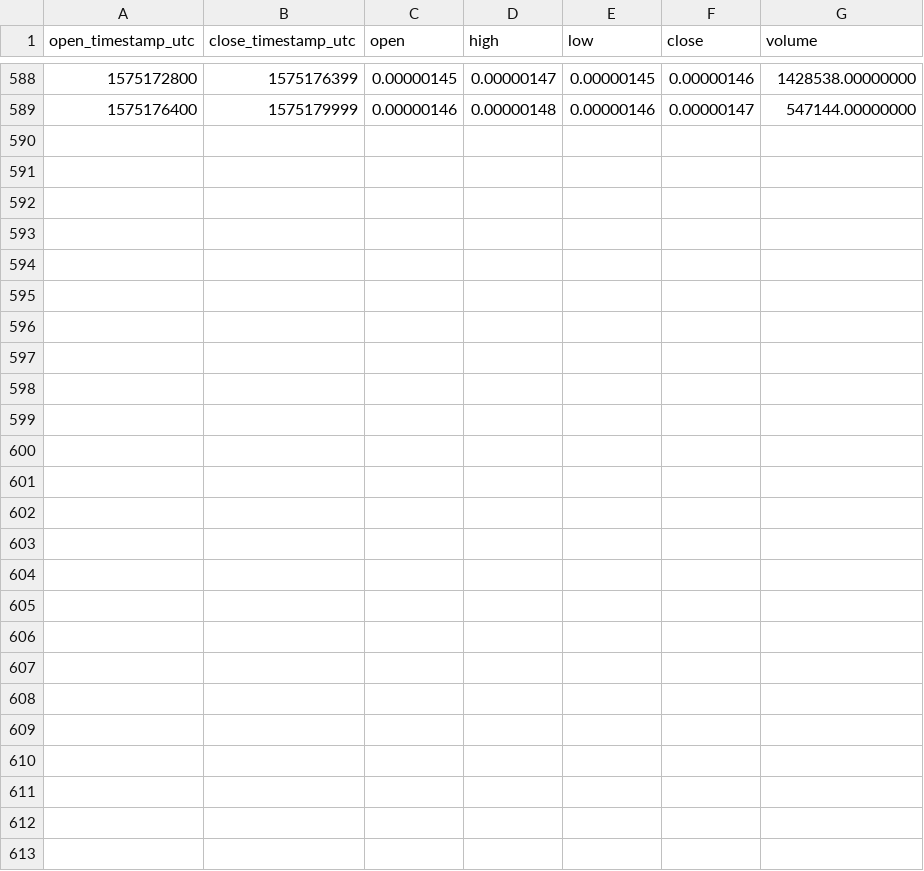
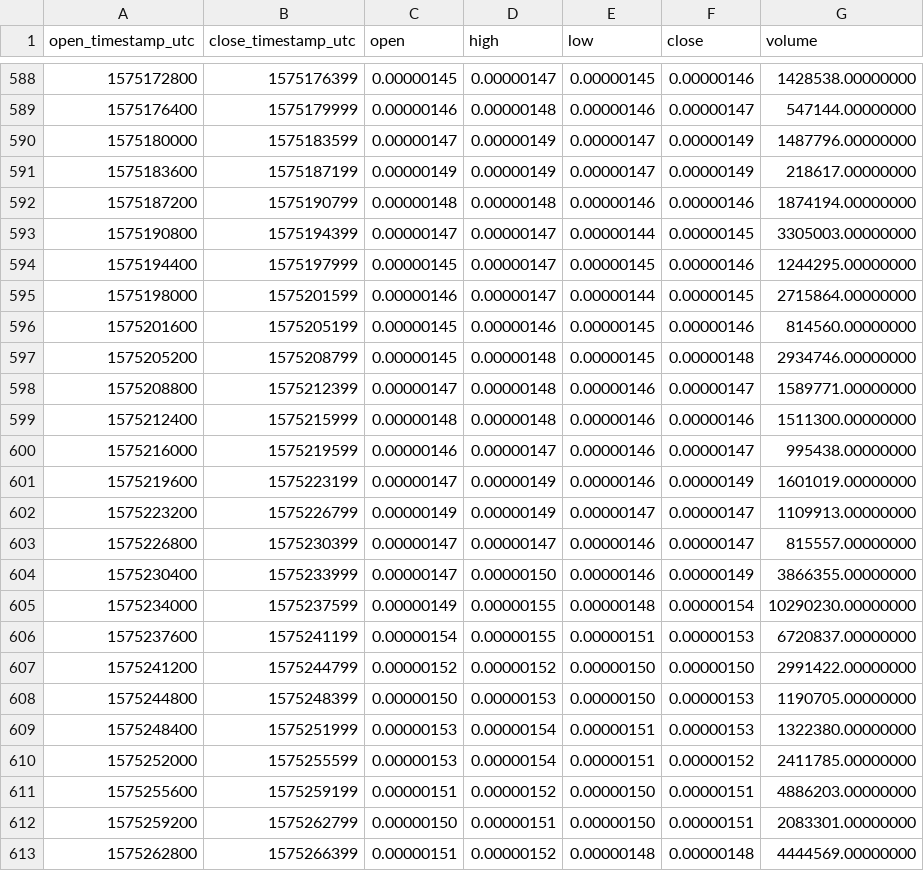
Before and after one commit to cryptobigbro/binance-ARPABTC, a CSV file: binance-ARPABTC-1h.csv, drawn as a sheet; only a part is shown, gaps mark what is left out.

Commit message:
Update OHLCV data.

```diff
--- a/binance-ARPABTC-1h.csv
+++ b/binance-ARPABTC-1h.csv
@@ -589 +589,25 @@ open_timestamp_utc,close_timestamp_utc,open,high,low,close,volume
 1575176400,1575179999,0.00000146,0.00000148,0.00000146,0.00000147,547144.00000000
+1575180000,1575183599,0.00000147,0.00000149,0.00000147,0.00000149,1487796.00000000
+1575183600,1575187199,0.00000149,0.00000149,0.00000147,0.00000149,218617.00000000
+1575187200,1575190799,0.00000148,0.00000148,0.00000146,0.00000146,1874194.00000000
+1575190800,1575194399,0.00000147,0.00000147,0.00000144,0.00000145,3305003.00000000
+1575194400,1575197999,0.00000145,0.00000147,0.00000145,0.00000146,1244295.00000000
+1575198000,1575201599,0.00000146,0.00000147,0.00000144,0.00000145,2715864.00000000
+1575201600,1575205199,0.00000145,0.00000146,0.00000145,0.00000146,814560.00000000
+1575205200,1575208799,0.00000145,0.00000148,0.00000145,0.00000148,2934746.00000000
+1575208800,1575212399,0.00000147,0.00000148,0.00000146,0.00000147,1589771.00000000
+1575212400,1575215999,0.00000148,0.00000148,0.00000146,0.00000146,1511300.00000000
+1575216000,1575219599,0.00000146,0.00000147,0.00000146,0.00000147,995438.00000000
+1575219600,1575223199,0.00000147,0.00000149,0.00000146,0.00000149,1601019.00000000
+1575223200,1575226799,0.00000149,0.00000149,0.00000147,0.00000147,1109913.00000000
+1575226800,1575230399,0.00000147,0.00000147,0.00000146,0.00000147,815557.00000000
+1575230400,1575233999,0.00000147,0.00000150,0.00000146,0.00000149,3866355.00000000
+1575234000,1575237599,0.00000149,0.00000155,0.00000148,0.00000154,10290230.00000000
+1575237600,1575241199,0.00000154,0.00000155,0.00000151,0.00000153,6720837.00000000
+1575241200,1575244799,0.00000152,0.00000152,0.00000150,0.00000150,2991422.00000000
+1575244800,1575248399,0.00000150,0.00000153,0.00000150,0.00000153,1190705.00000000
+1575248400,1575251999,0.00000153,0.00000154,0.00000151,0.00000153,1322380.00000000
+1575252000,1575255599,0.00000153,0.00000154,0.00000151,0.00000152,2411785.00000000
+1575255600,1575259199,0.00000151,0.00000152,0.00000150,0.00000151,4886203.00000000
+1575259200,1575262799,0.00000150,0.00000151,0.00000150,0.00000151,2083301.00000000
+1575262800,1575266399,0.00000151,0.00000152,0.00000148,0.00000148,4444569.00000000
```
Also changed, not shown: binance-ARPABTC-1d.csv, 1 other file.
